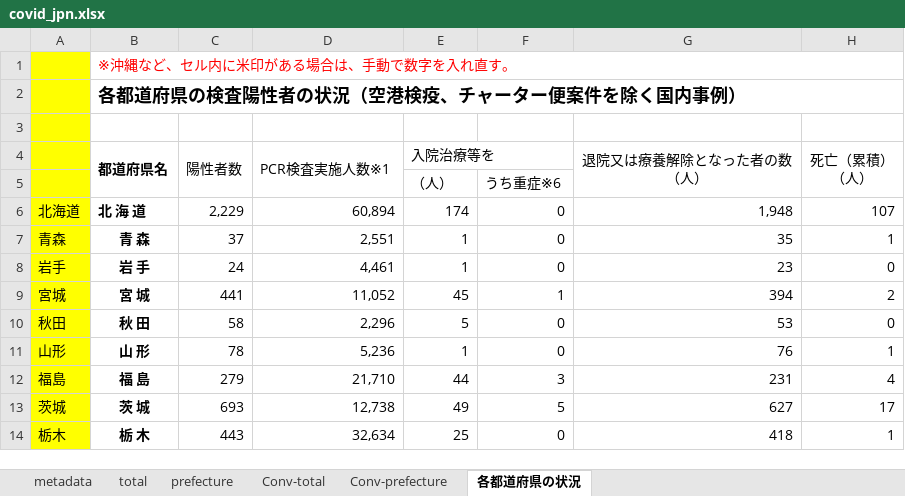
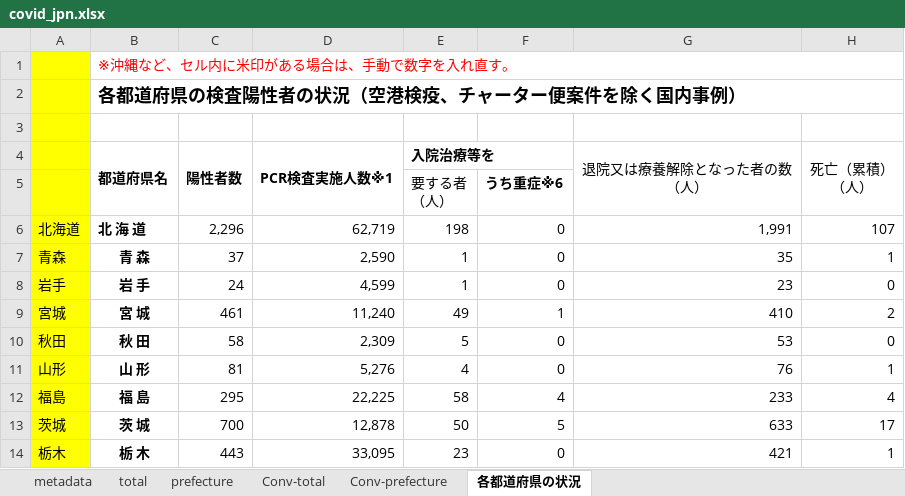
Before and after one commit to lisphilar/covid19-sir, an Excel workbook: data/japan/covid_jpn.xlsx, sheet 各都道府県の状況, drawn as a sheet; only a part is shown; values as stored, in another font and other column widths than the file's, no borders; ↵ is a line break in a cell; the diff covers the shown part only; the diff names each change by its address in the sheet, - before the commit and + after, or states it on an @@ line.

```diff
--- a/data/japan/covid_jpn.xlsx (sheet 各都道府県の状況)
+++ b/data/japan/covid_jpn.xlsx (sheet 各都道府県の状況)
-C4:E4 bold: off
+C4:E4 bold: on
-E5 (入院治療等を): （人）
+E5 (入院治療等を): 要する者 ↵ （人）
-F5 bold: off
+F5 bold: on
-C6 (陽性者数): 2,229
+C6 (陽性者数): 2,296
-D6 (PCR検査実施人数※1): 60,894
+D6 (PCR検査実施人数※1): 62,719
-E6 (入院治療等を): 174
+E6 (入院治療等を): 198
-G6 (退院又は療養解除となった者の数 （人）): 1,948
+G6 (退院又は療養解除となった者の数 （人）): 1,991
-D7 (PCR検査実施人数※1): 2,551
+D7 (PCR検査実施人数※1): 2,590
-D8 (PCR検査実施人数※1): 4,461
+D8 (PCR検査実施人数※1): 4,599
-C9 (陽性者数): 441
+C9 (陽性者数): 461
-D9 (PCR検査実施人数※1): 11,052
+D9 (PCR検査実施人数※1): 11,240
-E9 (入院治療等を): 45
+E9 (入院治療等を): 49
-G9 (退院又は療養解除となった者の数 （人）): 394
+G9 (退院又は療養解除となった者の数 （人）): 410
-D10 (PCR検査実施人数※1): 2,296
+D10 (PCR検査実施人数※1): 2,309
-C11 (陽性者数): 78
+C11 (陽性者数): 81
-D11 (PCR検査実施人数※1): 5,236
+D11 (PCR検査実施人数※1): 5,276
-E11 (入院治療等を): 1
+E11 (入院治療等を): 4
-C12 (陽性者数): 279
+C12 (陽性者数): 295
-D12 (PCR検査実施人数※1): 21,710
+D12 (PCR検査実施人数※1): 22,225
-E12 (入院治療等を): 44
+E12 (入院治療等を): 58
-F12: 3
+F12: 4
-G12 (退院又は療養解除となった者の数 （人）): 231
+G12 (退院又は療養解除となった者の数 （人）): 233
-C13 (陽性者数): 693
+C13 (陽性者数): 700
-D13 (PCR検査実施人数※1): 12,738
+D13 (PCR検査実施人数※1): 12,878
-E13 (入院治療等を): 49
+E13 (入院治療等を): 50
-G13 (退院又は療養解除となった者の数 （人）): 627
+G13 (退院又は療養解除となった者の数 （人）): 633
-D14 (PCR検査実施人数※1): 32,634
+D14 (PCR検査実施人数※1): 33,095
-E14 (入院治療等を): 25
+E14 (入院治療等を): 23
-G14 (退院又は療養解除となった者の数 （人）): 418
+G14 (退院又は療養解除となった者の数 （人）): 421
```
Also changed, not shown: 1 added row, 1 removed row and 139 edited cells elsewhere in this sheet, sheet prefecture, sheet Conv-prefecture, sheet Conv-total, sheet total, 2 other files.
